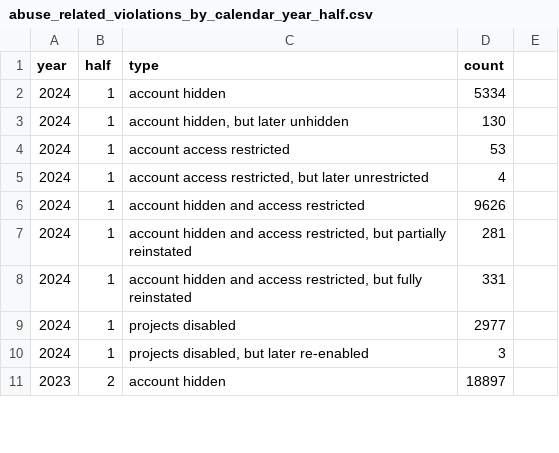
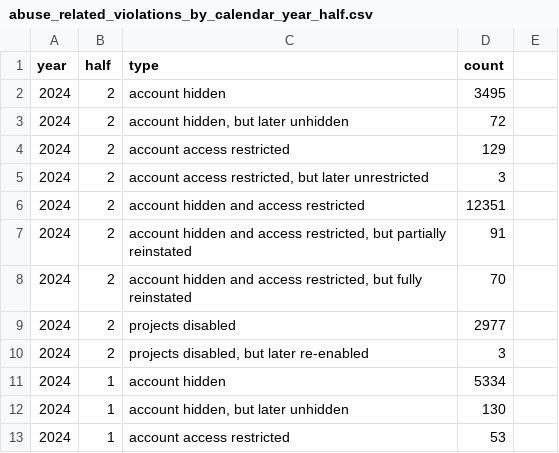
Before and after one commit to github/transparency, a CSV file: data/appeals_and_other_reinstatements/by_calendar_year_half/abuse_related_violations_by_calendar_year_half.csv, drawn as a sheet; only a part is shown; the shorter side is filled out with more unchanged rows.

```diff
--- a/data/appeals_and_other_reinstatements/by_calendar_year_half/abuse_related_violations_by_calendar_year_half.csv
+++ b/data/appeals_and_other_reinstatements/by_calendar_year_half/abuse_related_violations_by_calendar_year_half.csv
@@ -1,2 +1,11 @@
 year,half,type,count
+2024,2,account hidden,3495
+2024,2,"account hidden, but later unhidden",72
+2024,2,account access restricted,129
+2024,2,"account access restricted, but later unrestricted",3
+2024,2,account hidden and access restricted,12351
+2024,2,"account hidden and access restricted, but partially reinstated",91
+2024,2,"account hidden and access restricted, but fully reinstated",70
+2024,2,projects disabled,2977
+2024,2,"projects disabled, but later re-enabled",3
 2024,1,account hidden,5334
```
Also changed, not shown: data/appeals_and_other_reinstatements/abuse_related_violations.csv, data/appeals_and_other_reinstatements/by_calendar_year_half/trade_controls_compliance_by_calendar_year_half.csv, 22 other files.
